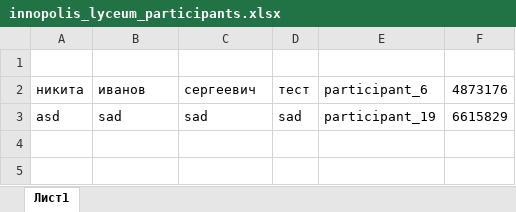
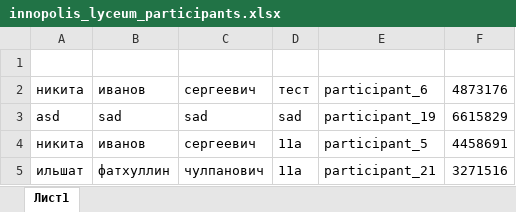
Before and after one commit to De1aY/ForCamp-PHP, an Excel workbook: media/basedata/innopolis_lyceum_participants.xlsx, sheet Лист1, drawn as a sheet; values as stored, in another font and other column widths than the file's, no borders; the diff names each change by its address in the sheet, - before the commit and + after, or states it on an @@ line.

```diff
--- a/media/basedata/innopolis_lyceum_participants.xlsx (sheet Лист1)
+++ b/media/basedata/innopolis_lyceum_participants.xlsx (sheet Лист1)
+row 4: никита | иванов | сергеевич | 11а | participant_5 | 4458691
+row 5: ильшат | фатхуллин | чулпанович | 11а | participant_21 | 3271516
```
Also changed, not shown: media/basedata/innopolis_lyceum_employees.xlsx, 19 other files.
